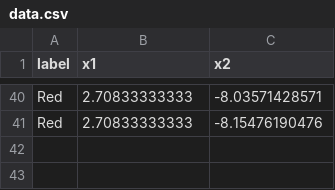
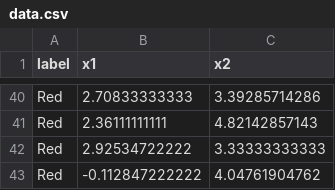
Before and after one commit to magizbox/machine_learning_build, a CSV file: 03_decision_tree/labs/generate_data/data.csv, drawn as a sheet; only a part is shown, gaps mark what is left out; the diff covers the shown part only; the diff names each change by its address in the sheet, - before the commit and + after, or states it on an @@ line.

```diff
--- a/03_decision_tree/labs/generate_data/data.csv
+++ b/03_decision_tree/labs/generate_data/data.csv
-C40 (x2): -8.03571428571
+C40 (x2): 3.39285714286
-B41 (x1): 2.70833333333
+B41 (x1): 2.36111111111
-C41 (x2): -8.15476190476
+C41 (x2): 4.82142857143
+row 42: Red | 2.92534722222 | 3.33333333333
+row 43: Red | -0.112847222222 | 4.04761904762
```
Also changed, not shown: 23 added rows, 23 removed rows and 29 edited cells elsewhere in this file.
